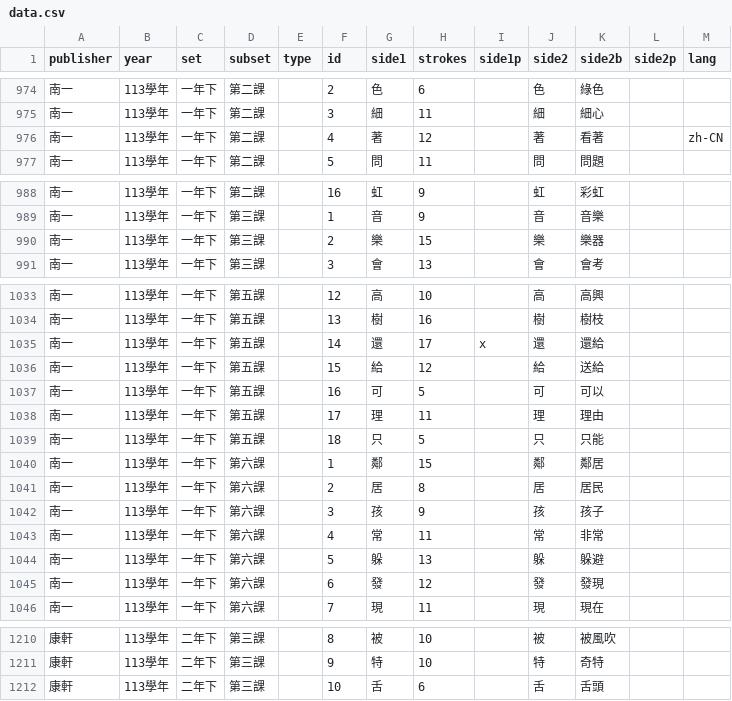
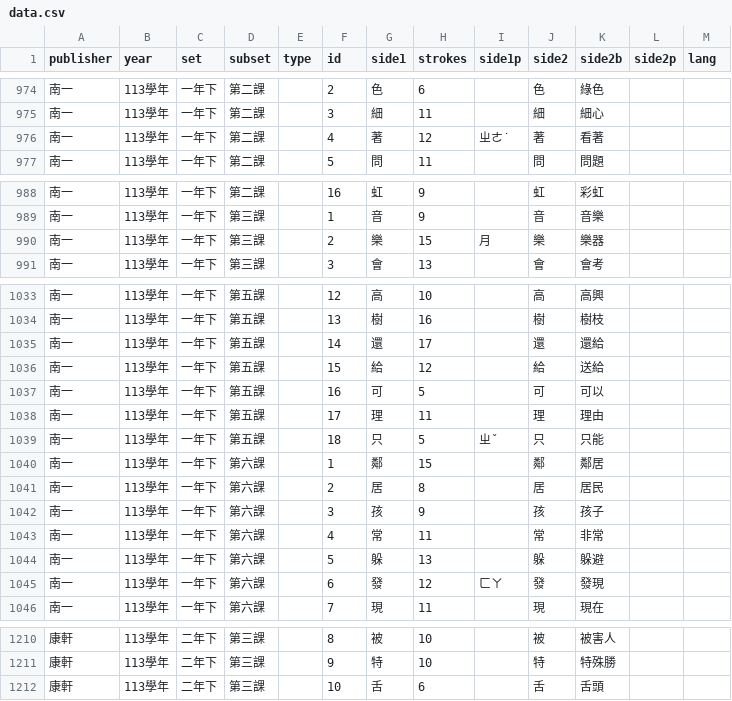
Before and after one commit to ntpcai/data, a CSV file: dbn/data.csv, drawn as a sheet; only a part is shown, gaps mark what is left out; the diff covers the shown part only.

```diff
--- a/dbn/data.csv
+++ b/dbn/data.csv
@@ -975,3 +975,3 @@ publisher,year,set,subset,type,id,side1,strokes,side1p,side2,side2b,side2p,lang
 南一,113學年,一年下,第二課,,3,細,11,,細,細心,,
-南一,113學年,一年下,第二課,,4,著,12,,著,看著,,zh-CN
+南一,113學年,一年下,第二課,,4,著,12,ㄓㄜ˙,著,看著,,
 南一,113學年,一年下,第二課,,5,問,11,,問,問題,,
@@ -989,3 +989,3 @@ publisher,year,set,subset,type,id,side1,strokes,side1p,side2,side2b,side2p,lang
 南一,113學年,一年下,第三課,,1,音,9,,音,音樂,,
-南一,113學年,一年下,第三課,,2,樂,15,,樂,樂器,,
+南一,113學年,一年下,第三課,,2,樂,15,月,樂,樂器,,
 南一,113學年,一年下,第三課,,3,會,13,,會,會考,,
@@ -1034,3 +1034,3 @@ publisher,year,set,subset,type,id,side1,strokes,side1p,side2,side2b,side2p,lang
 南一,113學年,一年下,第五課,,13,樹,16,,樹,樹枝,,
-南一,113學年,一年下,第五課,,14,還,17,x,還,還給,,
+南一,113學年,一年下,第五課,,14,還,17,,還,還給,,
 南一,113學年,一年下,第五課,,15,給,12,,給,送給,,
@@ -1038,3 +1038,3 @@ publisher,year,set,subset,type,id,side1,strokes,side1p,side2,side2b,side2p,lang
 南一,113學年,一年下,第五課,,17,理,11,,理,理由,,
-南一,113學年,一年下,第五課,,18,只,5,,只,只能,,
+南一,113學年,一年下,第五課,,18,只,5,ㄓˇ,只,只能,,
 南一,113學年,一年下,第六課,,1,鄰,15,,鄰,鄰居,,
@@ -1044,3 +1044,3 @@ publisher,year,set,subset,type,id,side1,strokes,side1p,side2,side2b,side2p,lang
 南一,113學年,一年下,第六課,,5,躲,13,,躲,躲避,,
-南一,113學年,一年下,第六課,,6,發,12,,發,發現,,
+南一,113學年,一年下,第六課,,6,發,12,ㄈㄚ,發,發現,,
 南一,113學年,一年下,第六課,,7,現,11,,現,現在,,
@@ -1210,3 +1210,3 @@ publisher,year,set,subset,type,id,side1,strokes,side1p,side2,side2b,side2p,lang
-康軒,113學年,二年下,第三課,,8,被,10,,被,被風吹,,
-康軒,113學年,二年下,第三課,,9,特,10,,特,奇特,,
+康軒,113學年,二年下,第三課,,8,被,10,,被,被害人,,
+康軒,113學年,二年下,第三課,,9,特,10,,特,特殊勝,,
 康軒,113學年,二年下,第三課,,10,舌,6,,舌,舌頭,,
```
Also changed, not shown: 15 edited cells elsewhere in this file, 10 other files.
